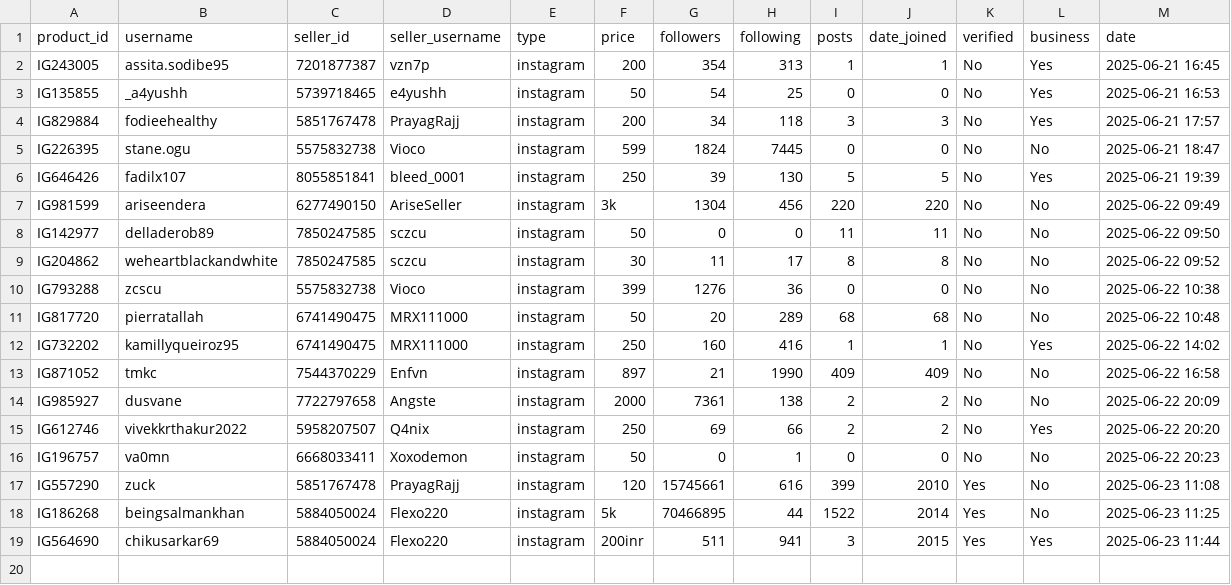
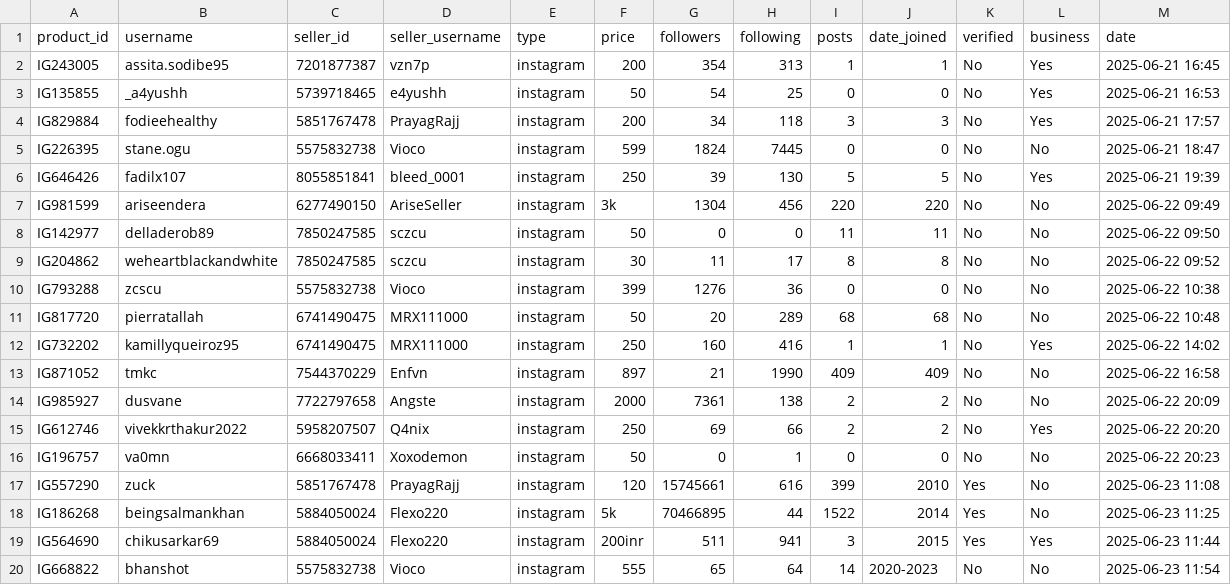
Before and after one commit to MrHacker274/Vortex, a CSV file: Item storage.csv, drawn as a sheet.

Commit message:
Add IG668822

```diff
--- a/Item storage.csv
+++ b/Item storage.csv
@@ -19 +19,2 @@ IG186268,beingsalmankhan,5884050024,Flexo220,instagram,5k,70466895,44,1522,2014,
 IG564690,chikusarkar69,5884050024,Flexo220,instagram,200inr,511,941,3,2015,Yes,Yes,2025-06-23 11:44
+IG668822,bhanshot,5575832738,Vioco,instagram,555,65,64,14,2020-2023,No,No,2025-06-23 11:54
```
